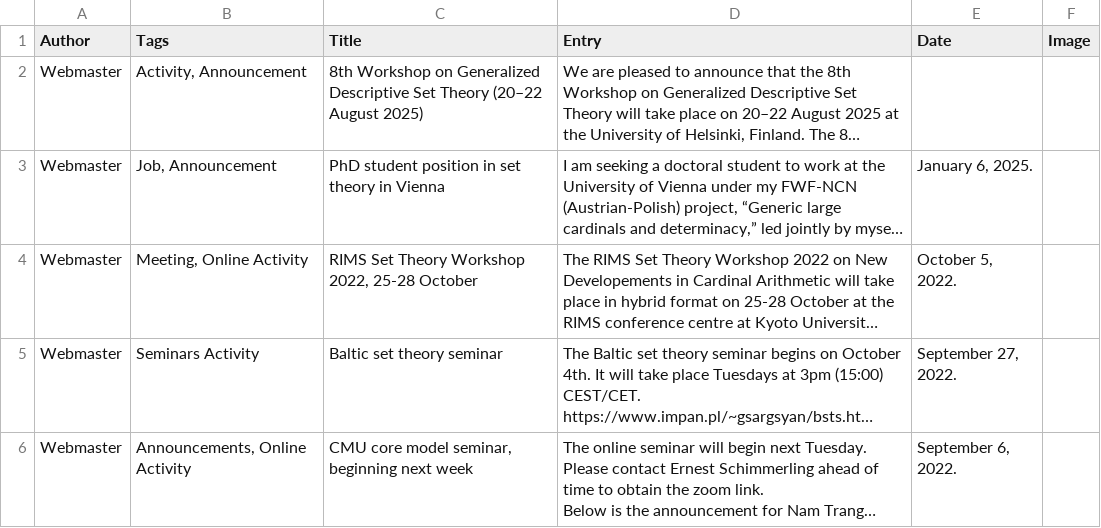
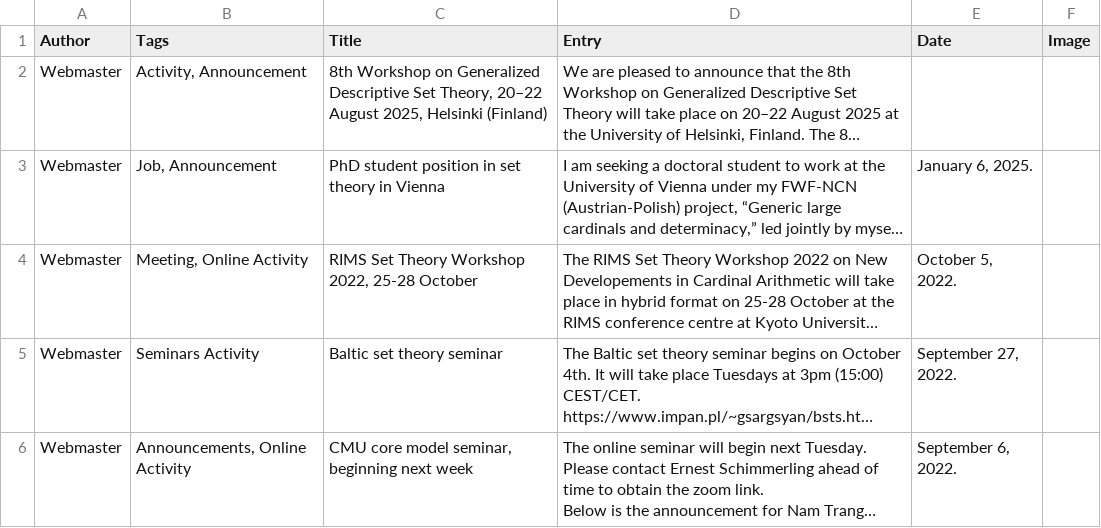
Before and after one commit to europeansettheory/europeansettheory.github.io, a CSV file: blog.csv, drawn as a sheet; only a part is shown; long unchanged cells end in …; the diff names each change by its address in the sheet, - before the commit and + after, or states it on an @@ line.

Commit message:
Update blog.csv

```diff
--- a/blog.csv
+++ b/blog.csv
-C2 (Title): …Descriptive Set Theory (20–22 August 2025)
+C2 (Title): …Descriptive Set Theory, 20–22 August 2025, Helsinki (Finland)
```
